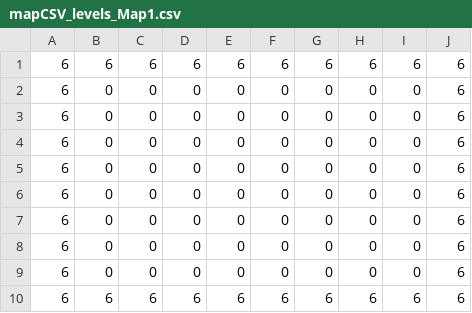
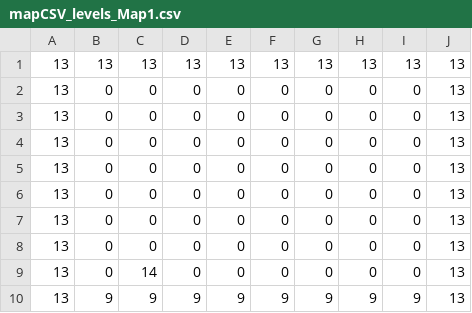
Before and after one commit to tux4kids/tuxcoding, a CSV file: assets/levels/tuxcoding/mapCSV_levels_Map1.csv, drawn as a sheet.

```diff
--- a/assets/levels/tuxcoding/mapCSV_levels_Map1.csv
+++ b/assets/levels/tuxcoding/mapCSV_levels_Map1.csv
@@ -1,10 +1,10 @@
-6,6,6,6,6,6,6,6,6,6
-6,0,0,0,0,0,0,0,0,6
-6,0,0,0,0,0,0,0,0,6
-6,0,0,0,0,0,0,0,0,6
-6,0,0,0,0,0,0,0,0,6
-6,0,0,0,0,0,0,0,0,6
-6,0,0,0,0,0,0,0,0,6
-6,0,0,0,0,0,0,0,0,6
-6,0,0,0,0,0,0,0,0,6
-6,6,6,6,6,6,6,6,6,6
+13,13,13,13,13,13,13,13,13,13
+13,0,0,0,0,0,0,0,0,13
+13,0,0,0,0,0,0,0,0,13
+13,0,0,0,0,0,0,0,0,13
+13,0,0,0,0,0,0,0,0,13
+13,0,0,0,0,0,0,0,0,13
+13,0,0,0,0,0,0,0,0,13
+13,0,0,0,0,0,0,0,0,13
+13,0,14,0,0,0,0,0,0,13
+13,9,9,9,9,9,9,9,9,13
```
Also changed, not shown: assets/levels/tuxcoding/mapCSV_levels_Map2.csv, assets/levels/tuxcoding/mapCSV_levels_Map3.csv, 9 other files.
